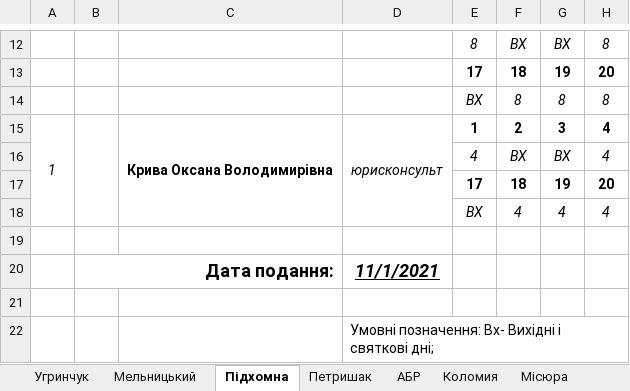
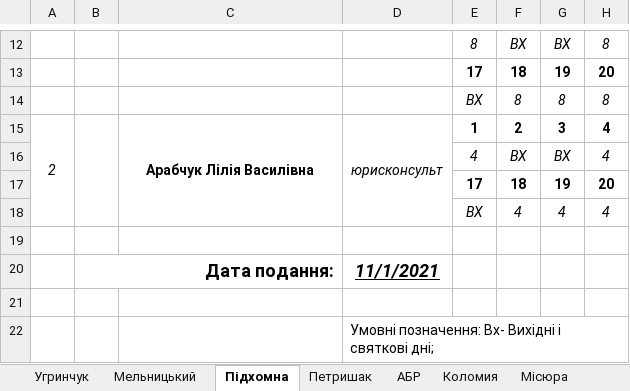
Before and after one commit to Midas201/Eridan, an Excel workbook: Фопи/Зарплата ФОП 2021/Табель ФОП 2020/Табель 10 – 21.xlsx, sheet Підхомна, drawn as a sheet; only a part is shown, gaps mark what is left out; values as stored, in another font and other column widths than the file's, no borders; the diff names each change by its address in the sheet, - before the commit and + after, or states it on an @@ line.

```diff
--- a/Фопи/Зарплата ФОП 2021/Табель ФОП 2020/Табель 10 – 21.xlsx (sheet Підхомна)
+++ b/Фопи/Зарплата ФОП 2021/Табель ФОП 2020/Табель 10 – 21.xlsx (sheet Підхомна)
-A15: 1
+A15: 2
-C15: Крива Оксана Володимирівна
+C15: Арабчук Лілія Василівна
```
Also changed, not shown: sheet Петришак, sheet Місюра, Фопи/Зарплата ФОП 2021/Підхомна О 2021.xlsx, Фопи/Зарплата ФОП 2021/Табель ФОП 2020/Табель 09 – 21.xlsx, 3 other files.
